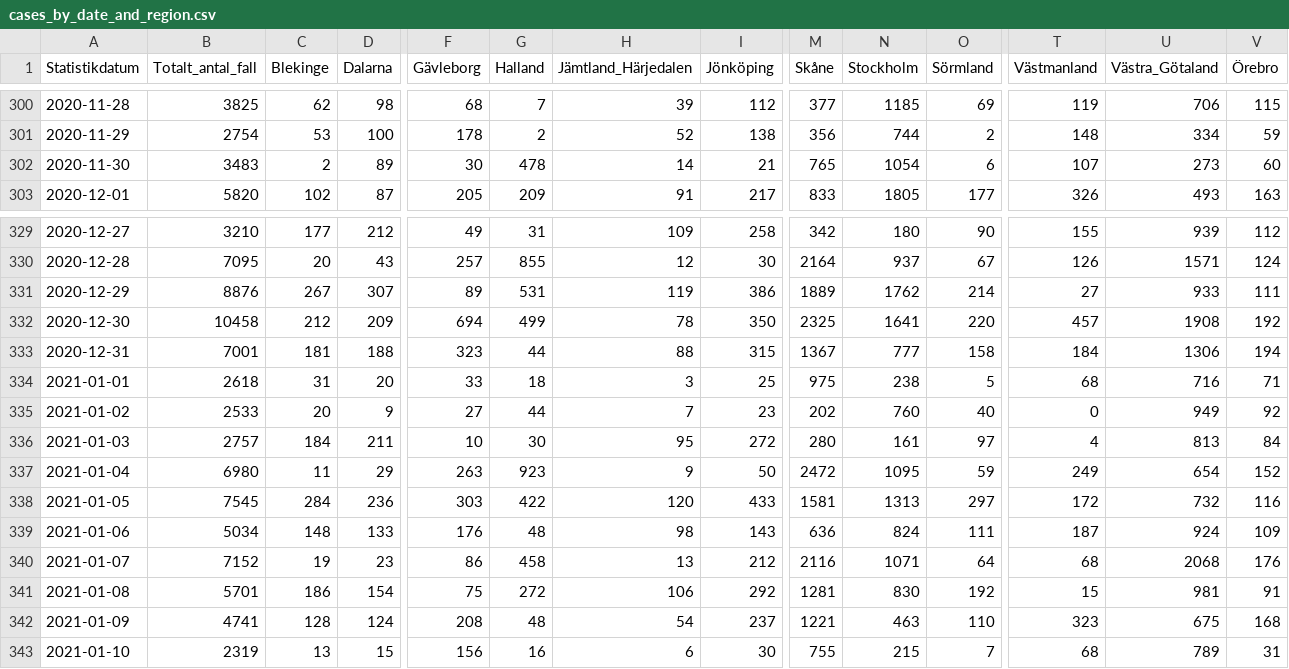
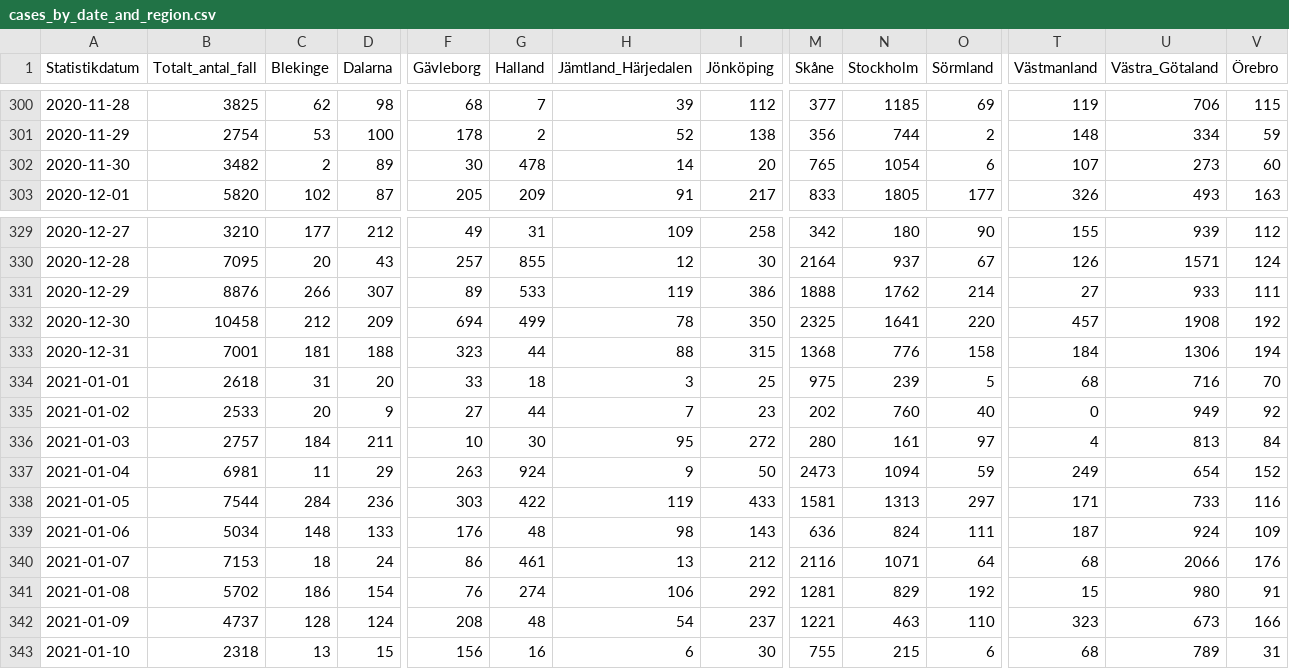
Before and after one commit to shortlisted/covid-19-sweden, a CSV file: cases_by_date_and_region.csv, drawn as a sheet; only a part is shown, gaps mark what is left out; the diff covers the shown part only; the diff names each change by its address in the sheet, - before the commit and + after, or states it on an @@ line.

Commit message:
January 14, Swedish covid-19 data

```diff
--- a/cases_by_date_and_region.csv
+++ b/cases_by_date_and_region.csv
-B302 (Totalt_antal_fall): 3483
+B302 (Totalt_antal_fall): 3482
-I302 (Jönköping): 21
+I302 (Jönköping): 20
-C331 (Blekinge): 267
+C331 (Blekinge): 266
-G331 (Halland): 531
+G331 (Halland): 533
-M331 (Skåne): 1889
+M331 (Skåne): 1888
-M333 (Skåne): 1367
+M333 (Skåne): 1368
-N333 (Stockholm): 777
+N333 (Stockholm): 776
-N334 (Stockholm): 238
+N334 (Stockholm): 239
-V334 (Örebro): 71
+V334 (Örebro): 70
-B337 (Totalt_antal_fall): 6980
+B337 (Totalt_antal_fall): 6981
-G337 (Halland): 923
+G337 (Halland): 924
-M337 (Skåne): 2472
+M337 (Skåne): 2473
-N337 (Stockholm): 1095
+N337 (Stockholm): 1094
-B338 (Totalt_antal_fall): 7545
+B338 (Totalt_antal_fall): 7544
-H338 (Jämtland_Härjedalen): 120
+H338 (Jämtland_Härjedalen): 119
-T338 (Västmanland): 172
+T338 (Västmanland): 171
-U338 (Västra_Götaland): 732
+U338 (Västra_Götaland): 733
-B340 (Totalt_antal_fall): 7152
+B340 (Totalt_antal_fall): 7153
-C340 (Blekinge): 19
+C340 (Blekinge): 18
-D340 (Dalarna): 23
+D340 (Dalarna): 24
-G340 (Halland): 458
+G340 (Halland): 461
-U340 (Västra_Götaland): 2068
+U340 (Västra_Götaland): 2066
-B341 (Totalt_antal_fall): 5701
+B341 (Totalt_antal_fall): 5702
-F341 (Gävleborg): 75
+F341 (Gävleborg): 76
-G341 (Halland): 272
+G341 (Halland): 274
-N341 (Stockholm): 830
+N341 (Stockholm): 829
-U341 (Västra_Götaland): 981
+U341 (Västra_Götaland): 980
-B342 (Totalt_antal_fall): 4741
+B342 (Totalt_antal_fall): 4737
-U342 (Västra_Götaland): 675
+U342 (Västra_Götaland): 673
-V342 (Örebro): 168
+V342 (Örebro): 166
-B343 (Totalt_antal_fall): 2319
+B343 (Totalt_antal_fall): 2318
-O343 (Sörmland): 7
+O343 (Sörmland): 6
```
Also changed, not shown: 1 added row and 35 edited cells elsewhere in this file, ICU_by_date.csv, deaths_by_date.csv, 3 other files.
